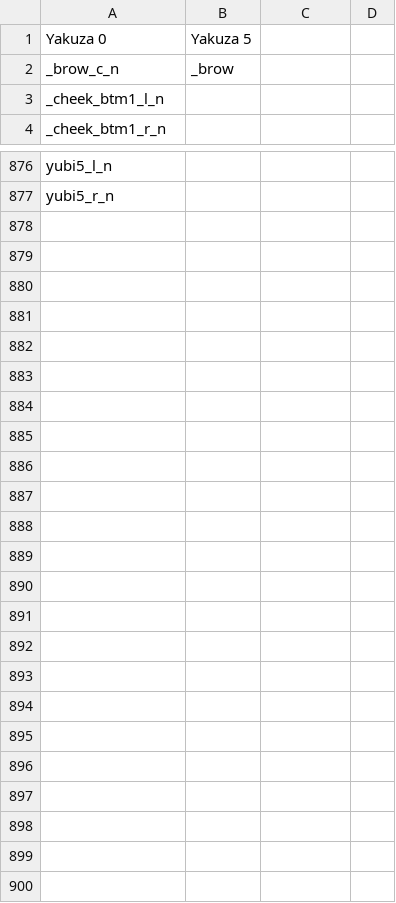
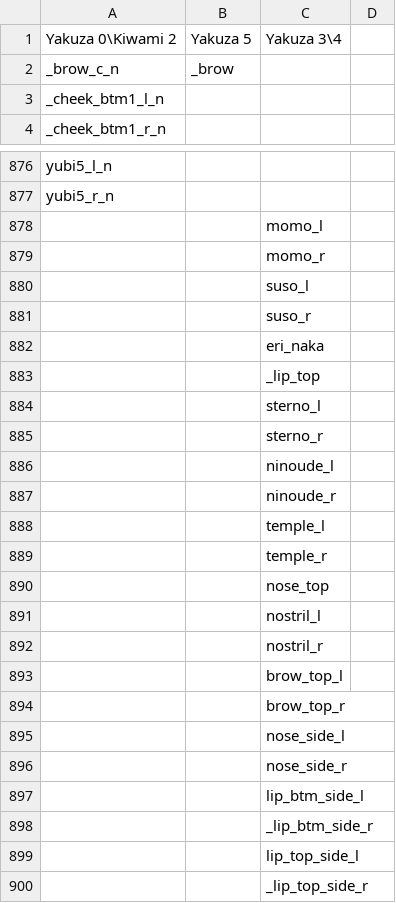
Before and after one commit to etra0/yakuza_bones, a CSV file: data.csv, drawn as a sheet; only a part is shown, gaps mark what is left out; removed rows and columns are numbered as before the commit, all else as after; the diff covers the shown part only; the diff names each change by its address in the sheet, - before the commit and + after, or states it on an @@ line.

```diff
--- a/data.csv
+++ b/data.csv
-row 1: Yakuza 0 | Yakuza 5
+row 1: Yakuza 0\Kiwami 2 | Yakuza 5 | Yakuza 3\4
+row 878:  |  | momo_l
+row 879:  |  | momo_r
+row 880:  |  | suso_l
+row 881:  |  | suso_r
+row 882:  |  | eri_naka
+row 883:  |  | _lip_top
+row 884:  |  | sterno_l
+row 885:  |  | sterno_r
+row 886:  |  | ninoude_l
+row 887:  |  | ninoude_r
+row 888:  |  | temple_l
+row 889:  |  | temple_r
+row 890:  |  | nose_top
+row 891:  |  | nostril_l
+row 892:  |  | nostril_r
+row 893:  |  | brow_top_l
+row 894:  |  | brow_top_r
+row 895:  |  | nose_side_l
+row 896:  |  | nose_side_r
+row 897:  |  | lip_btm_side_l
+row 898:  |  | _lip_btm_side_r
+row 899:  |  | lip_top_side_l
+row 900:  |  | _lip_top_side_r
```
Also changed, not shown: 4 edited cells elsewhere in this file, 5 other files.
